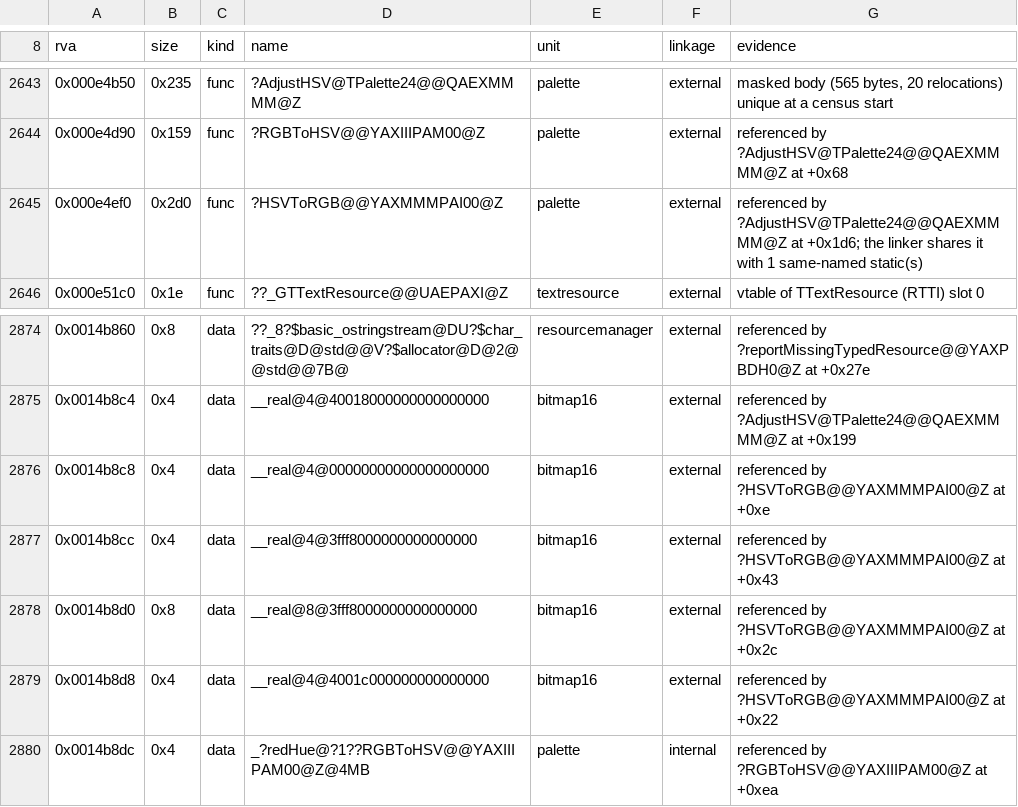
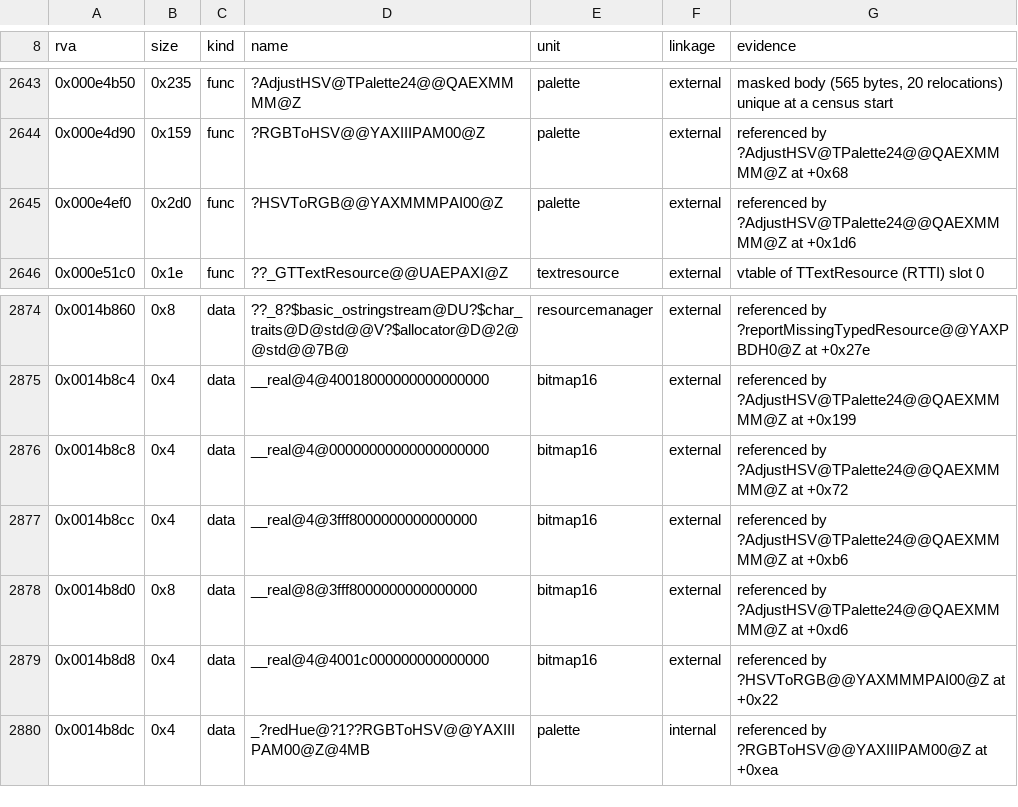
Before and after one commit to Simontwice/homm3-decomp, a TSV file: config/retail/h3maped/placements.tsv, drawn as a sheet; only a part is shown, gaps mark what is left out.

Commit message:
Refresh scores and placements after the rebase

```diff
--- a/config/retail/h3maped/placements.tsv
+++ b/config/retail/h3maped/placements.tsv
@@ -2644,3 +2644,3 @@ rva	size	kind	name	unit	linkage	evidence
 0x000e4d90	0x159	func	?RGBToHSV@@YAXIIIPAM00@Z	palette	external	referenced by ?AdjustHSV@TPalette24@@QAEXMMMM@Z at +0x68
-0x000e4ef0	0x2d0	func	?HSVToRGB@@YAXMMMPAI00@Z	palette	external	referenced by ?AdjustHSV@TPalette24@@QAEXMMMM@Z at +0x1d6; the linker shares it with 1 same-named static(s)
+0x000e4ef0	0x2d0	func	?HSVToRGB@@YAXMMMPAI00@Z	palette	external	referenced by ?AdjustHSV@TPalette24@@QAEXMMMM@Z at +0x1d6
 0x000e51c0	0x1e	func	??_GTTextResource@@UAEPAXI@Z	textresource	external	vtable of TTextResource (RTTI) slot 0
@@ -2875,5 +2875,5 @@ rva	size	kind	name	unit	linkage	evidence
 0x0014b8c4	0x4	data	__real@4@40018000000000000000	bitmap16	external	referenced by ?AdjustHSV@TPalette24@@QAEXMMMM@Z at +0x199
-0x0014b8c8	0x4	data	__real@4@00000000000000000000	bitmap16	external	referenced by ?HSVToRGB@@YAXMMMPAI00@Z at +0xe
-0x0014b8cc	0x4	data	__real@4@3fff8000000000000000	bitmap16	external	referenced by ?HSVToRGB@@YAXMMMPAI00@Z at +0x43
-0x0014b8d0	0x8	data	__real@8@3fff8000000000000000	bitmap16	external	referenced by ?HSVToRGB@@YAXMMMPAI00@Z at +0x2c
+0x0014b8c8	0x4	data	__real@4@00000000000000000000	bitmap16	external	referenced by ?AdjustHSV@TPalette24@@QAEXMMMM@Z at +0x72
+0x0014b8cc	0x4	data	__real@4@3fff8000000000000000	bitmap16	external	referenced by ?AdjustHSV@TPalette24@@QAEXMMMM@Z at +0xb6
+0x0014b8d0	0x8	data	__real@8@3fff8000000000000000	bitmap16	external	referenced by ?AdjustHSV@TPalette24@@QAEXMMMM@Z at +0xd6
 0x0014b8d8	0x4	data	__real@4@4001c000000000000000	bitmap16	external	referenced by ?HSVToRGB@@YAXMMMPAI00@Z at +0x22
```
Also changed, not shown: 2 other files.
